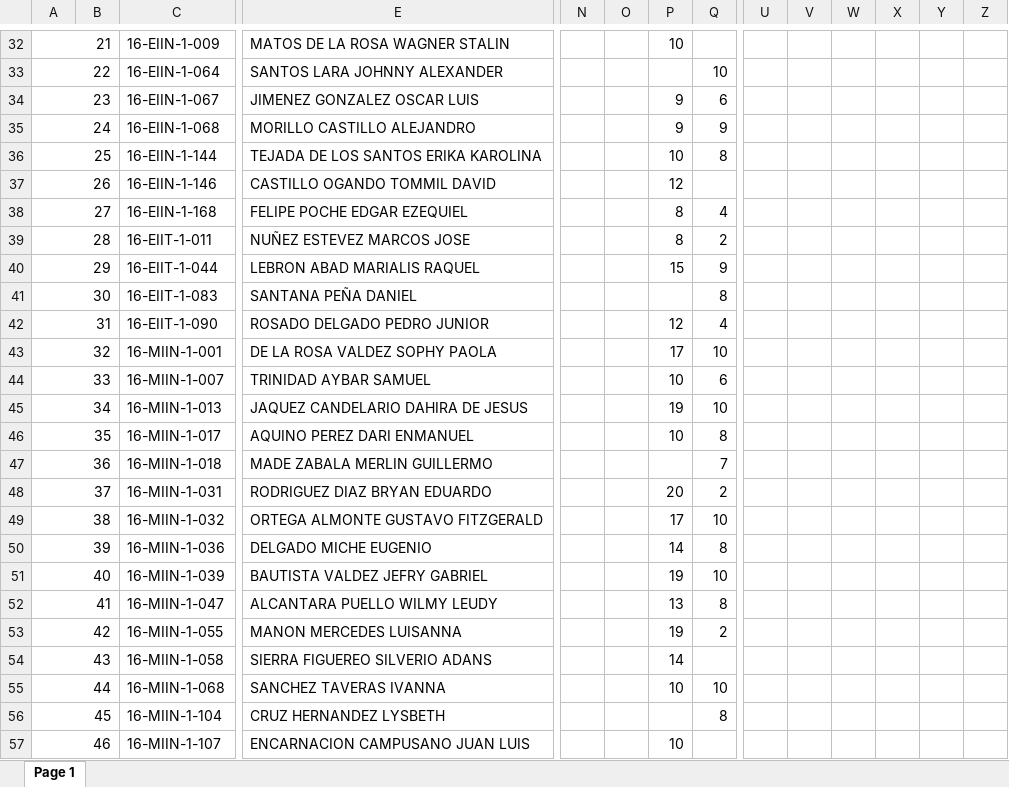
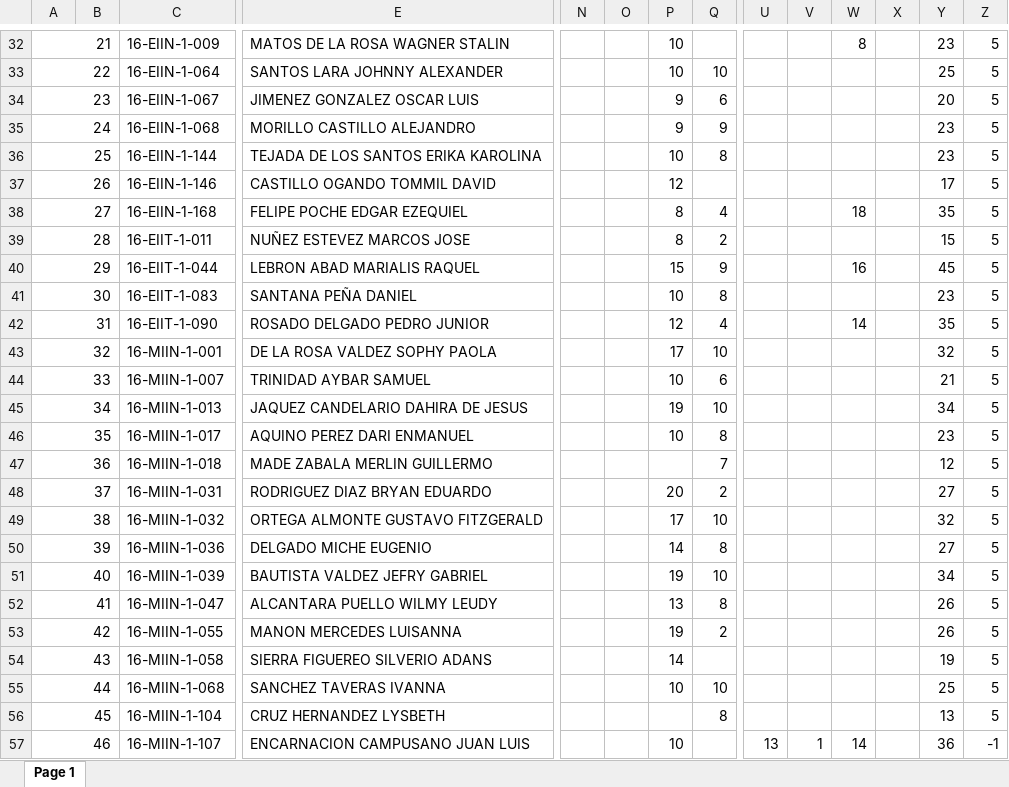
Before and after one commit to sgermosen/DocumentosUniversitarios, an Excel workbook: OYM/_Documentos Comunes/BD_C32017.xlsx, sheet Page 1, drawn as a sheet; only a part is shown, gaps mark what is left out; values as stored, in another font and other column widths than the file's, no borders; removed rows and columns are numbered as before the commit, all else as after; rows hold the shown columns only; the diff covers the shown part only; the diff names each change by its address in the sheet, - before the commit and + after, or states it on an @@ line.

```diff
--- a/OYM/_Documentos Comunes/BD_C32017.xlsx (sheet Page 1)
+++ b/OYM/_Documentos Comunes/BD_C32017.xlsx (sheet Page 1)
-W32: (empty)
+W32: 8
-Y32: (empty)
+Y32: 23
-Z32:Z56: (empty)
+Z32:Z56: 5
-P33: (empty)
+P33: 10
-Y33: (empty)
+Y33: 25
-Y34: (empty)
+Y34: 20
-Y35:Y36: (empty)
+Y35:Y36: 23
-Y37: (empty)
+Y37: 17
-W38: (empty)
+W38: 18
-Y38: (empty)
+Y38: 35
-Y39: (empty)
+Y39: 15
-W40: (empty)
+W40: 16
-Y40: (empty)
+Y40: 45
-P41: (empty)
+P41: 10
-Y41: (empty)
+Y41: 23
-W42: (empty)
+W42: 14
-Y42: (empty)
+Y42: 35
-Y43: (empty)
+Y43: 32
-Y44: (empty)
+Y44: 21
-Y45: (empty)
+Y45: 34
-Y46: (empty)
+Y46: 23
-Y47: (empty)
+Y47: 12
-Y48: (empty)
+Y48: 27
-Y49: (empty)
+Y49: 32
-Y50: (empty)
+Y50: 27
-Y51: (empty)
+Y51: 34
-Y52:Y53: (empty)
+Y52:Y53: 26
-Y54: (empty)
+Y54: 19
-Y55: (empty)
+Y55: 25
-Y56: (empty)
+Y56: 13
-row 57: 46 |  | 16-MIIN-1-107 | ENCARNACION CAMPUSANO JUAN LUIS |  |  | 10
+row 57: 46 |  | 16-MIIN-1-107 | ENCARNACION CAMPUSANO JUAN LUIS |  |  | 10 |  | 13 | 1 | 14 |  | 36 | -1
```
Also changed, not shown: 30 added rows, 2 removed rows and 81 edited cells elsewhere in this sheet, OYM/_Documentos Comunes/PE_C32017.xlsx, 1 other file.
